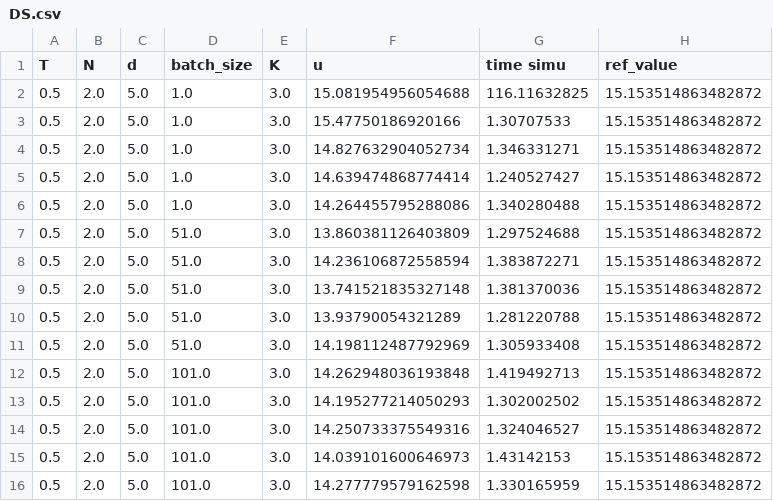
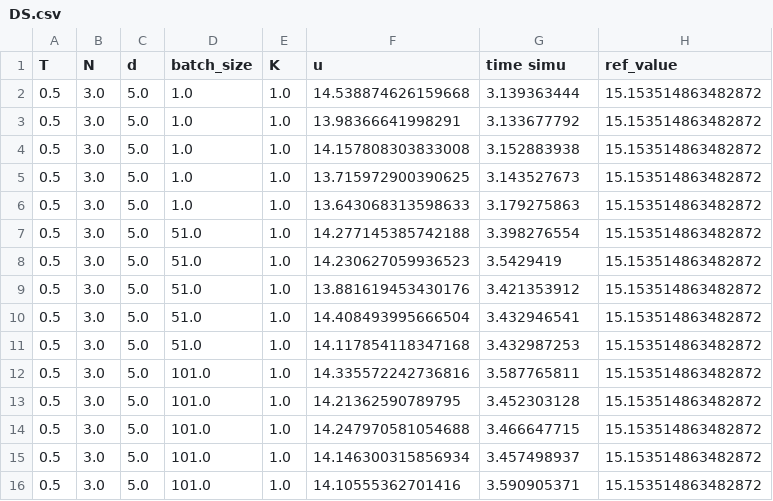
Before and after one commit to vboussange/HighDimPDE_examples, a CSV file: results/2022-09-29/explo_MLP_vs_DS/DS.csv, drawn as a sheet; only a part is shown; the diff covers the shown part only.

```diff
--- a/results/2022-09-29/explo_MLP_vs_DS/DS.csv
+++ b/results/2022-09-29/explo_MLP_vs_DS/DS.csv
@@ -1,16 +1,16 @@
 T,N,d,batch_size,K,u,time simu,ref_value
-0.5,2.0,5.0,1.0,3.0,15.081954956054688,116.11632825,15.153514863482872
-0.5,2.0,5.0,1.0,3.0,15.47750186920166,1.30707533,15.153514863482872
-0.5,2.0,5.0,1.0,3.0,14.827632904052734,1.346331271,15.153514863482872
-0.5,2.0,5.0,1.0,3.0,14.639474868774414,1.240527427,15.153514863482872
-0.5,2.0,5.0,1.0,3.0,14.264455795288086,1.340280488,15.153514863482872
-0.5,2.0,5.0,51.0,3.0,13.860381126403809,1.297524688,15.153514863482872
-0.5,2.0,5.0,51.0,3.0,14.236106872558594,1.383872271,15.153514863482872
-0.5,2.0,5.0,51.0,3.0,13.741521835327148,1.381370036,15.153514863482872
-0.5,2.0,5.0,51.0,3.0,13.93790054321289,1.281220788,15.153514863482872
-0.5,2.0,5.0,51.0,3.0,14.198112487792969,1.305933408,15.153514863482872
-0.5,2.0,5.0,101.0,3.0,14.262948036193848,1.419492713,15.153514863482872
-0.5,2.0,5.0,101.0,3.0,14.195277214050293,1.302002502,15.153514863482872
-0.5,2.0,5.0,101.0,3.0,14.250733375549316,1.324046527,15.153514863482872
-0.5,2.0,5.0,101.0,3.0,14.039101600646973,1.43142153,15.153514863482872
-0.5,2.0,5.0,101.0,3.0,14.277779579162598,1.330165959,15.153514863482872
+0.5,3.0,5.0,1.0,1.0,14.538874626159668,3.139363444,15.153514863482872
+0.5,3.0,5.0,1.0,1.0,13.98366641998291,3.133677792,15.153514863482872
+0.5,3.0,5.0,1.0,1.0,14.157808303833008,3.152883938,15.153514863482872
+0.5,3.0,5.0,1.0,1.0,13.715972900390625,3.143527673,15.153514863482872
+0.5,3.0,5.0,1.0,1.0,13.643068313598633,3.179275863,15.153514863482872
+0.5,3.0,5.0,51.0,1.0,14.277145385742188,3.398276554,15.153514863482872
+0.5,3.0,5.0,51.0,1.0,14.230627059936523,3.5429419,15.153514863482872
+0.5,3.0,5.0,51.0,1.0,13.881619453430176,3.421353912,15.153514863482872
+0.5,3.0,5.0,51.0,1.0,14.408493995666504,3.432946541,15.153514863482872
+0.5,3.0,5.0,51.0,1.0,14.117854118347168,3.432987253,15.153514863482872
+0.5,3.0,5.0,101.0,1.0,14.335572242736816,3.587765811,15.153514863482872
+0.5,3.0,5.0,101.0,1.0,14.21362590789795,3.452303128,15.153514863482872
+0.5,3.0,5.0,101.0,1.0,14.247970581054688,3.466647715,15.153514863482872
+0.5,3.0,5.0,101.0,1.0,14.146300315856934,3.457498937,15.153514863482872
+0.5,3.0,5.0,101.0,1.0,14.10555362701416,3.590905371,15.153514863482872
```
Also changed, not shown: 40 edited cells elsewhere in this file, results/2022-09-29/explo_param_DS_T=0.2/explo_K_DS.csv, results/2022-09-29/results_rep_mut_x0_sample_L1/rep_mut_ds_x0_sample_L1.csv, 1 other file.
